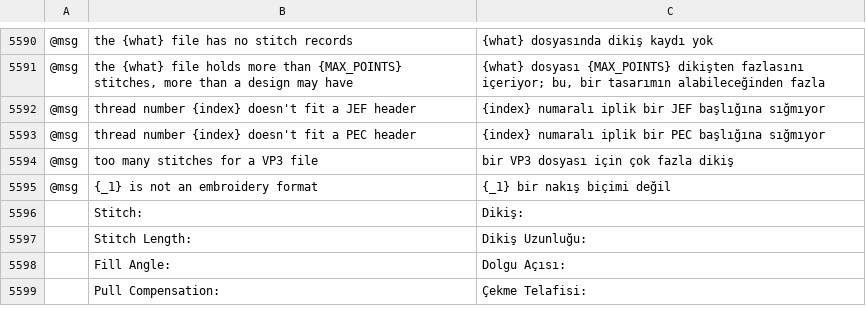
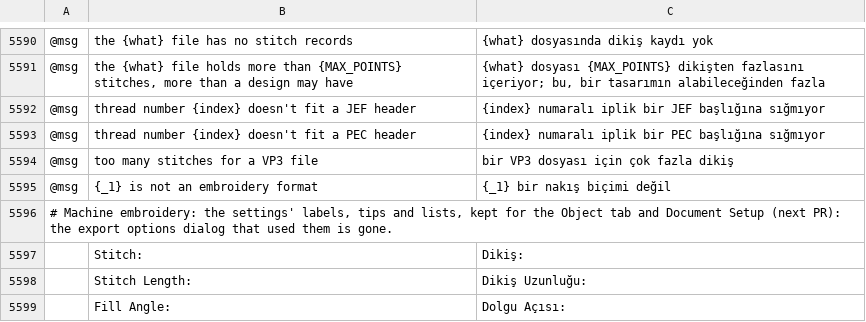
Before and after one commit to przbat-public/vectorcraft-stitch, a TSV file: crates/ui-egui/src/i18n/tr.tsv, drawn as a sheet; only a part is shown, gaps mark what is left out; the shorter side is filled out with more unchanged rows; the diff names each change by its address in the sheet, - before the commit and + after, or states it on an @@ line.

```diff
--- a/crates/ui-egui/src/i18n/tr.tsv
+++ b/crates/ui-egui/src/i18n/tr.tsv
+row 5596: # Machine embroidery: the settings' labels, tips and lists, kept for the Object tab and Document Setup (next PR): the export options dialog that used them is gone.
```
Also changed, not shown: crates/ui-egui/src/i18n/bg.tsv, crates/ui-egui/src/i18n/cs.tsv, 21 other files.
